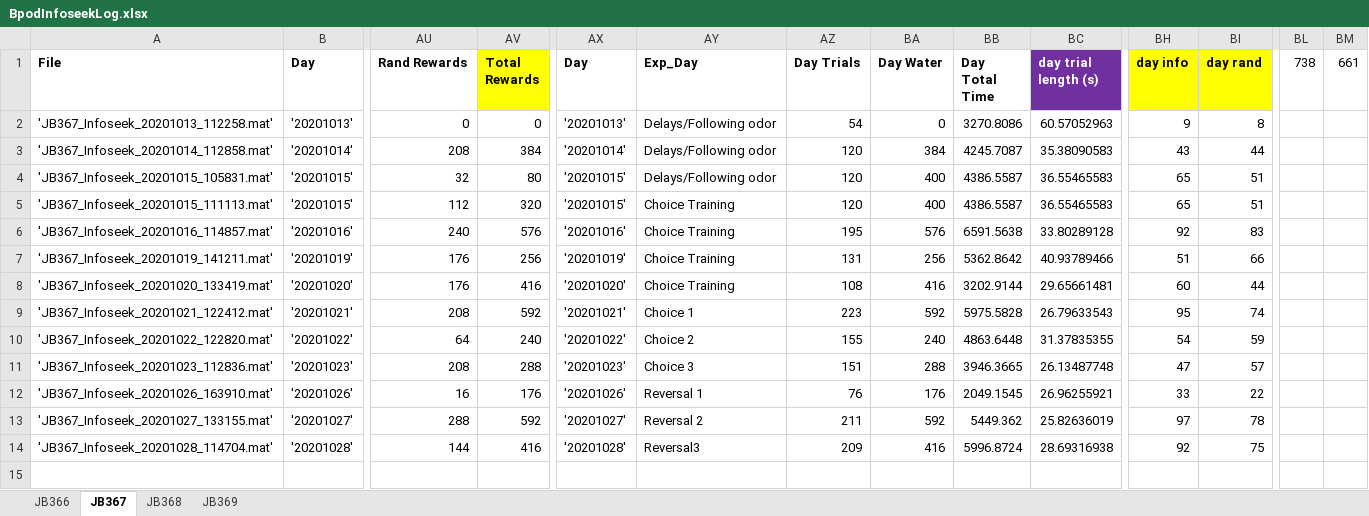
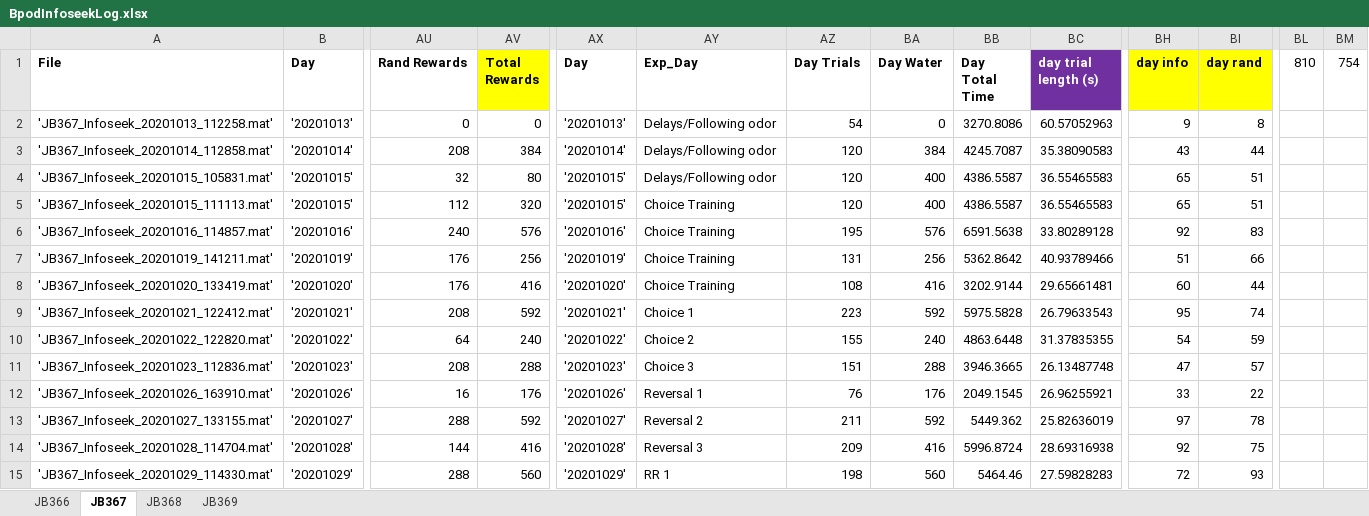
Before and after one commit to jjbussell/BpodInfoSeekAnalysis, an Excel workbook: BpodInfoseekLog.xlsx, sheet JB367, drawn as a sheet; only a part is shown, gaps mark what is left out; values as stored, in another font and other column widths than the file's, no borders; rows hold the shown columns only; the diff names each change by its address in the sheet, - before the commit and + after, or states it on an @@ line.

```diff
--- a/BpodInfoseekLog.xlsx (sheet JB367)
+++ b/BpodInfoseekLog.xlsx (sheet JB367)
-BL1: 738
+BL1: 810
-BM1: 661
+BM1: 754
-AY14 (Exp_Day): Reversal3
+AY14 (Exp_Day): Reversal 3
+row 15: 'JB367_Infoseek_20201029_114330.mat' | '20201029' | 288 | 560 | '20201029' | RR 1 | 198 | 560 | 5464.46 | 27.59828283 | 72 | 93
```
Also changed, not shown: sheet JB369, sheet JB368, sheet JB366, formulas that keep their value, hidden cells.
